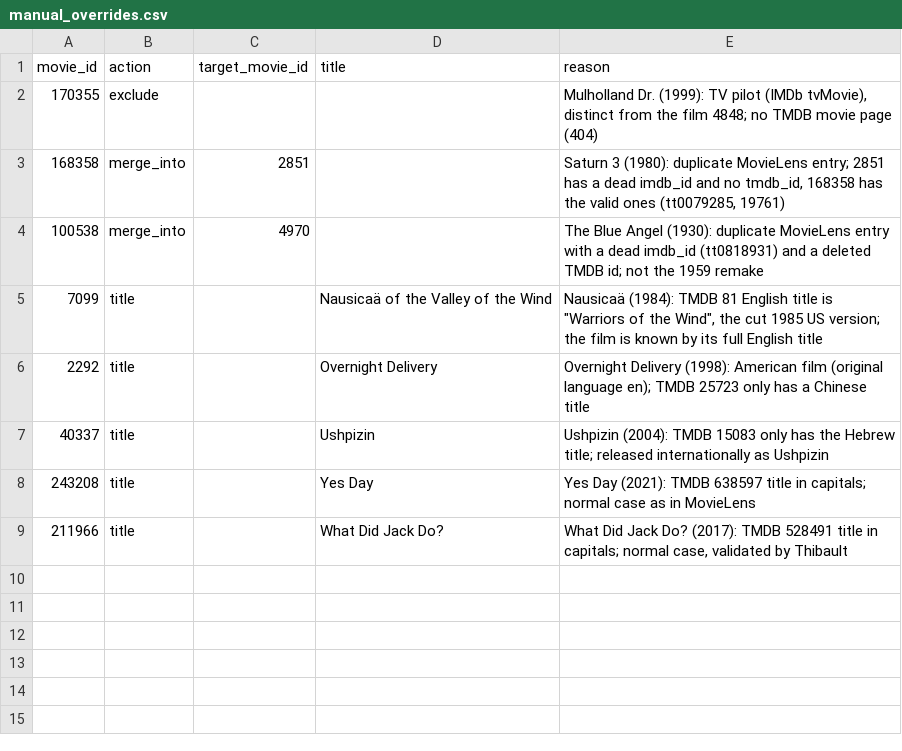
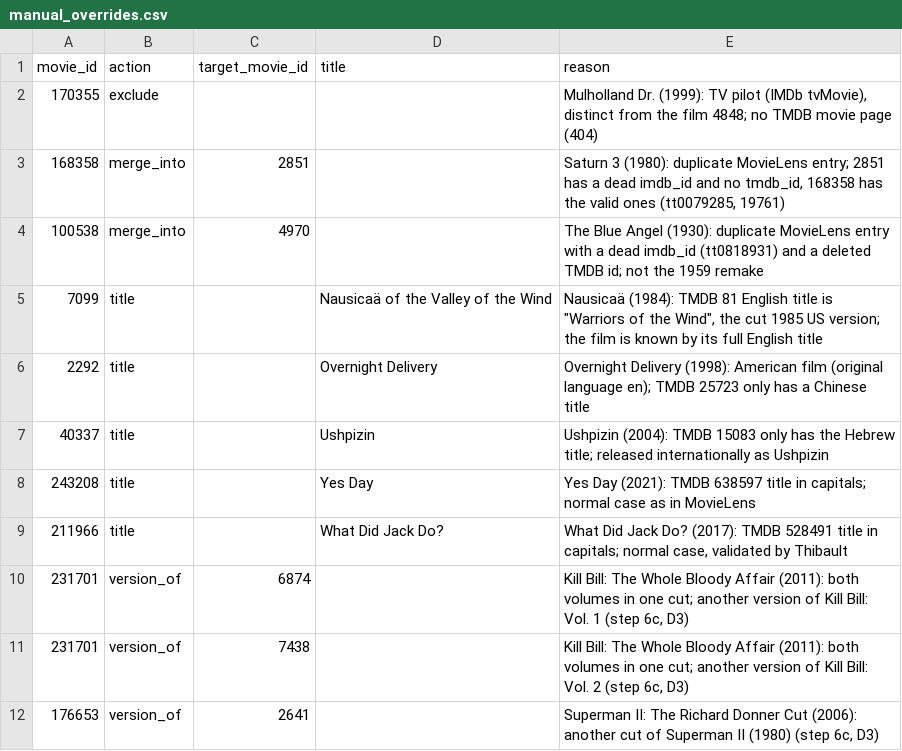
Before and after one commit to ThibaultR14/Recsys_movie, a CSV file: pipeline/manual_overrides.csv, drawn as a sheet.

```diff
--- a/pipeline/manual_overrides.csv
+++ b/pipeline/manual_overrides.csv
@@ -9 +9,4 @@ movie_id,action,target_movie_id,title,reason
 211966,title,,What Did Jack Do?,"What Did Jack Do? (2017): TMDB 528491 title in capitals; normal case, validated by Thibault"
+231701,version_of,6874,,"Kill Bill: The Whole Bloody Affair (2011): both volumes in one cut; another version of Kill Bill: Vol. 1 (step 6c, D3)"
+231701,version_of,7438,,"Kill Bill: The Whole Bloody Affair (2011): both volumes in one cut; another version of Kill Bill: Vol. 2 (step 6c, D3)"
+176653,version_of,2641,,"Superman II: The Richard Donner Cut (2006): another cut of Superman II (1980) (step 6c, D3)"
```
Also changed, not shown: 8 other files.
